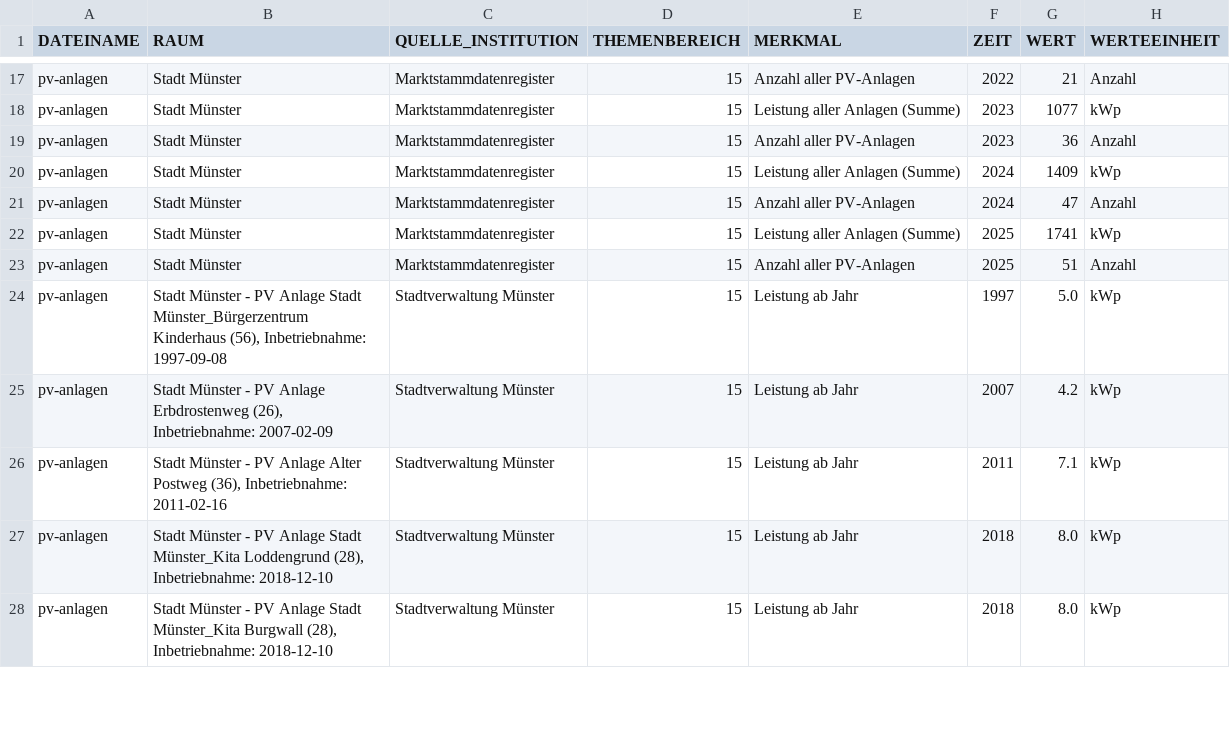
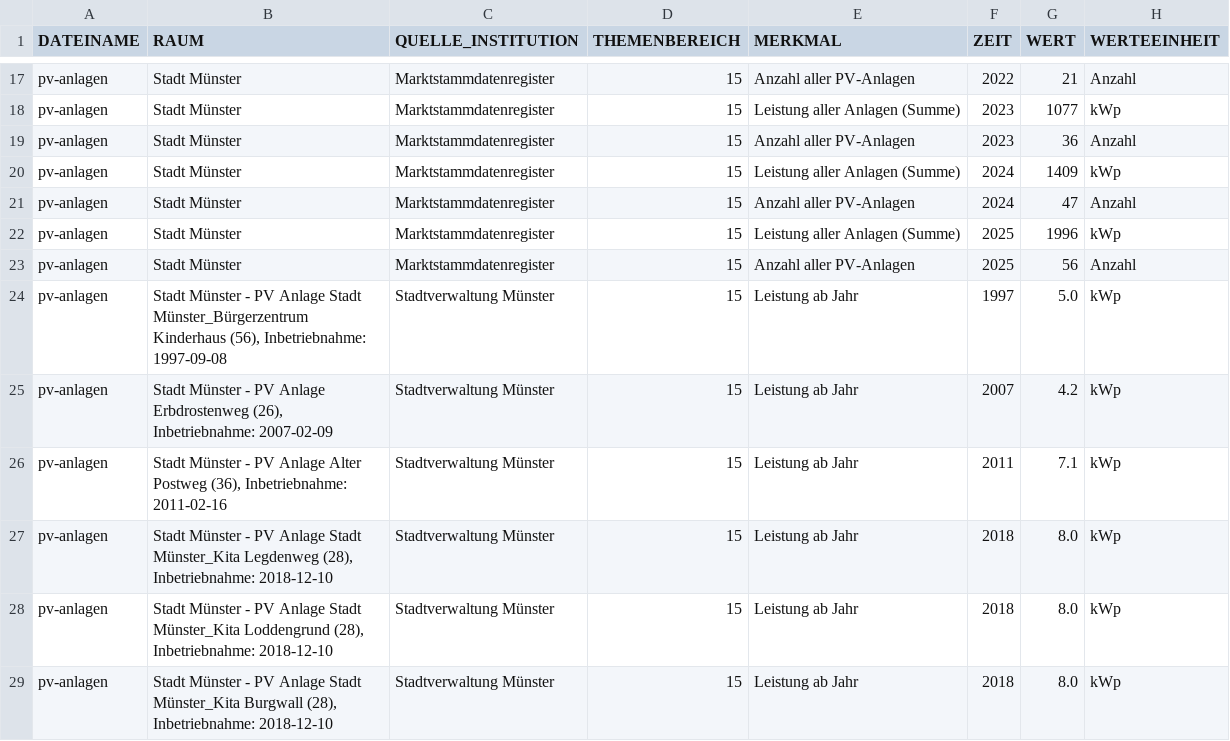
Before and after one commit to od-ms/converter-scripts, a CSV file: klimadashboard/pv_anlagen_stadt_muenster_details.csv, drawn as a sheet; only a part is shown, gaps mark what is left out; the diff covers the shown part only.

```diff
--- a/klimadashboard/pv_anlagen_stadt_muenster_details.csv
+++ b/klimadashboard/pv_anlagen_stadt_muenster_details.csv
@@ -21,4 +21,4 @@ pv-anlagen;Stadt Münster;Marktstammdatenregister;15;Leistung aller Anlagen (Sum
 pv-anlagen;Stadt Münster;Marktstammdatenregister;15;Anzahl aller PV-Anlagen;2024;47;Anzahl
-pv-anlagen;Stadt Münster;Marktstammdatenregister;15;Leistung aller Anlagen (Summe);2025;1741;kWp
-pv-anlagen;Stadt Münster;Marktstammdatenregister;15;Anzahl aller PV-Anlagen;2025;51;Anzahl
+pv-anlagen;Stadt Münster;Marktstammdatenregister;15;Leistung aller Anlagen (Summe);2025;1996;kWp
+pv-anlagen;Stadt Münster;Marktstammdatenregister;15;Anzahl aller PV-Anlagen;2025;56;Anzahl
 pv-anlagen;Stadt Münster - PV Anlage Stadt Münster_Bürgerzentrum Kinderhaus (56), Inbetriebnahme: 1997-09-08;Stadtverwaltung Münster;15;Leistung ab Jahr;1997;5.0;kWp
@@ -26,2 +26,3 @@ pv-anlagen;Stadt Münster - PV Anlage Erbdrostenweg (26), Inbetriebnahme: 2007-0
 pv-anlagen;Stadt Münster - PV Anlage Alter Postweg (36), Inbetriebnahme: 2011-02-16;Stadtverwaltung Münster;15;Leistung ab Jahr;2011;7.1;kWp
+pv-anlagen;Stadt Münster - PV Anlage Stadt Münster_Kita Legdenweg (28), Inbetriebnahme: 2018-12-10;Stadtverwaltung Münster;15;Leistung ab Jahr;2018;8.0;kWp
 pv-anlagen;Stadt Münster - PV Anlage Stadt Münster_Kita Loddengrund (28), Inbetriebnahme: 2018-12-10;Stadtverwaltung Münster;15;Leistung ab Jahr;2018;8.0;kWp
```
Also changed, not shown: 5 added rows, 1 moved row and 2 edited cells elsewhere in this file, klimadashboard/klimadata.csv, klimadashboard/pv_anlagen_stadt_muenster.csv.
